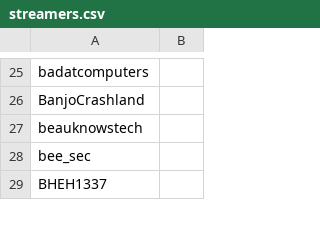
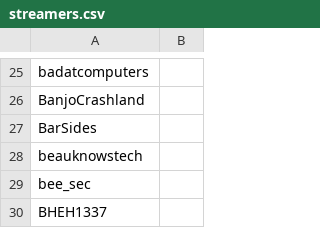
Before and after one commit to infosecstreams/infosecstreams.github.io, a CSV file: streamers.csv, drawn as a sheet; only a part is shown, gaps mark what is left out.

Commit message:
add barsides

```diff
--- a/streamers.csv
+++ b/streamers.csv
@@ -26,2 +26,3 @@ badatcomputers,
 BanjoCrashland,
+BarSides,
 beauknowstech,
```
